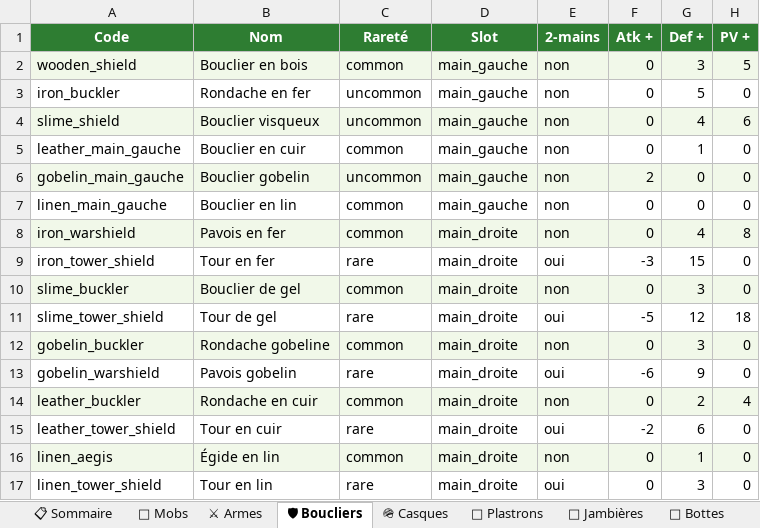
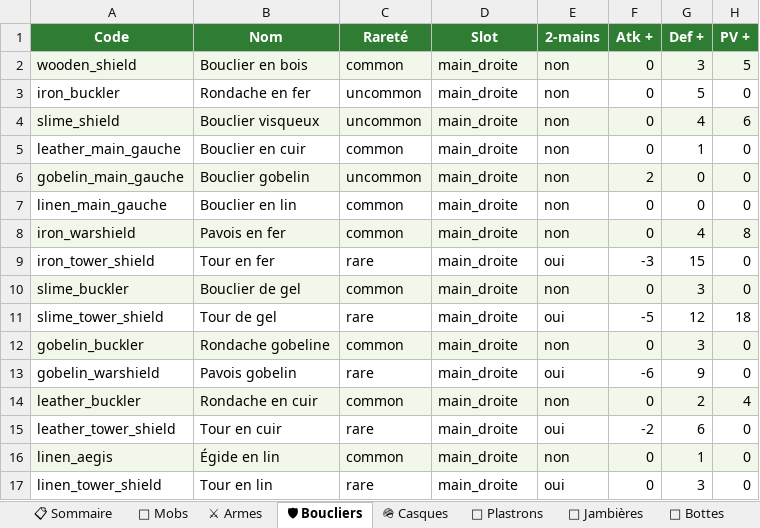
Before and after one commit to AltanDURAN/SakuraLeveling, an Excel workbook: docs/sakura_content.xlsx, sheet 🛡 Boucliers, drawn as a sheet; only a part is shown; values as stored, in another font and other column widths than the file's, no borders; the diff names each change by its address in the sheet, - before the commit and + after, or states it on an @@ line.

Commit message:
Migre 6 boucliers main_gauche → main_droite (slot canonique unique)
Avec la convention V2 (un item main peut s'équiper indifféremment dans
n'importe quelle main), tous les hand items doivent avoir leur slot
canonique = main_droite. 6 anciens boucliers conservaient un slot
canonique main_gauche, ce qui n'était plus cohérent et faussait le
groupage par slot dans /panoplie (les boucliers étaient affichés
séparément des armes/2-mains dans une rubrique main_gauche).

Items migrés :
- wooden_shield, iron_buckler, slime_shield
- leather_main_gauche, gobelin_main_gauche, linen_main_gauche

Audit complet effectué : pas de doublons de noms, pas d'items inaccessibles,
pas de recettes/shop/drops orphelins, références sets/mobs/titres/skill
tree toutes valides.

Régénère sakura_content.xlsx.

```diff
--- a/docs/sakura_content.xlsx (sheet 🛡 Boucliers)
+++ b/docs/sakura_content.xlsx (sheet 🛡 Boucliers)
-D2:D7 (Slot): main_gauche
+D2:D7 (Slot): main_droite
```
Also changed, not shown: sheet 🛠 Recettes, sheet 📋 Sommaire, 1 other file.
